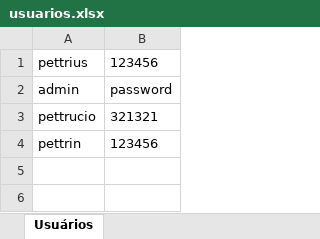
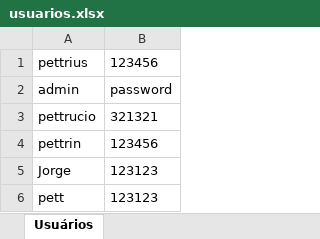
Before and after one commit to Pettrius/SistemaDeLanchonete, an Excel workbook: out/production/SistemaDeLanchonete/usuarios.xlsx, sheet Usuários, drawn as a sheet; values as stored, in another font and other column widths than the file's, no borders; the diff names each change by its address in the sheet, - before the commit and + after, or states it on an @@ line.

```diff
--- a/out/production/SistemaDeLanchonete/usuarios.xlsx (sheet Usuários)
+++ b/out/production/SistemaDeLanchonete/usuarios.xlsx (sheet Usuários)
+row 5: Jorge | 123123
+row 6: pett | 123123
```
Also changed, not shown: UserData.xlsx, out/production/SistemaDeLanchonete/UserData.xlsx, 4 other files.
